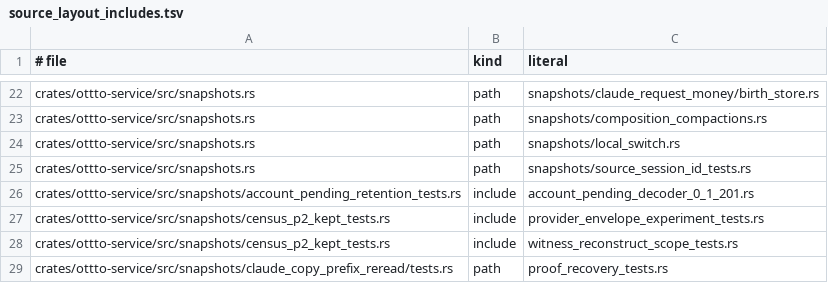
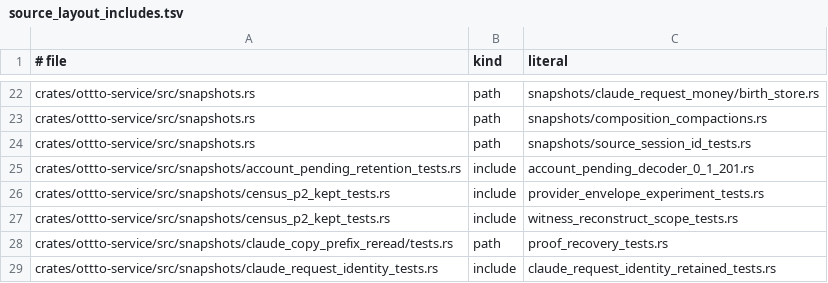
Before and after one commit to ottto-ai/ottto, a TSV file: scripts/source_layout_includes.tsv, drawn as a sheet; only a part is shown, gaps mark what is left out; the shorter side is filled out with more unchanged rows.

```diff
--- a/scripts/source_layout_includes.tsv
+++ b/scripts/source_layout_includes.tsv
@@ -23,3 +23,2 @@ crates/ottto-service/src/snapshots.rs	path	snapshots/claude_request_money/birth_
 crates/ottto-service/src/snapshots.rs	path	snapshots/composition_compactions.rs
-crates/ottto-service/src/snapshots.rs	path	snapshots/local_switch.rs
 crates/ottto-service/src/snapshots.rs	path	snapshots/source_session_id_tests.rs
```
Also changed, not shown: 12 other files.
